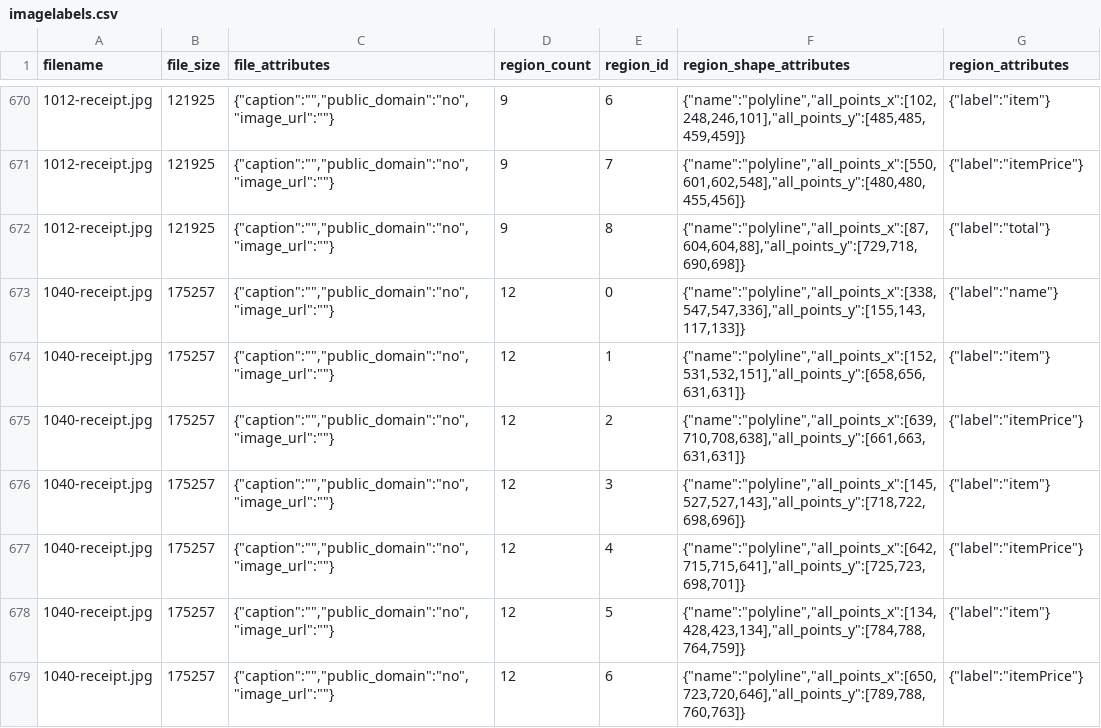
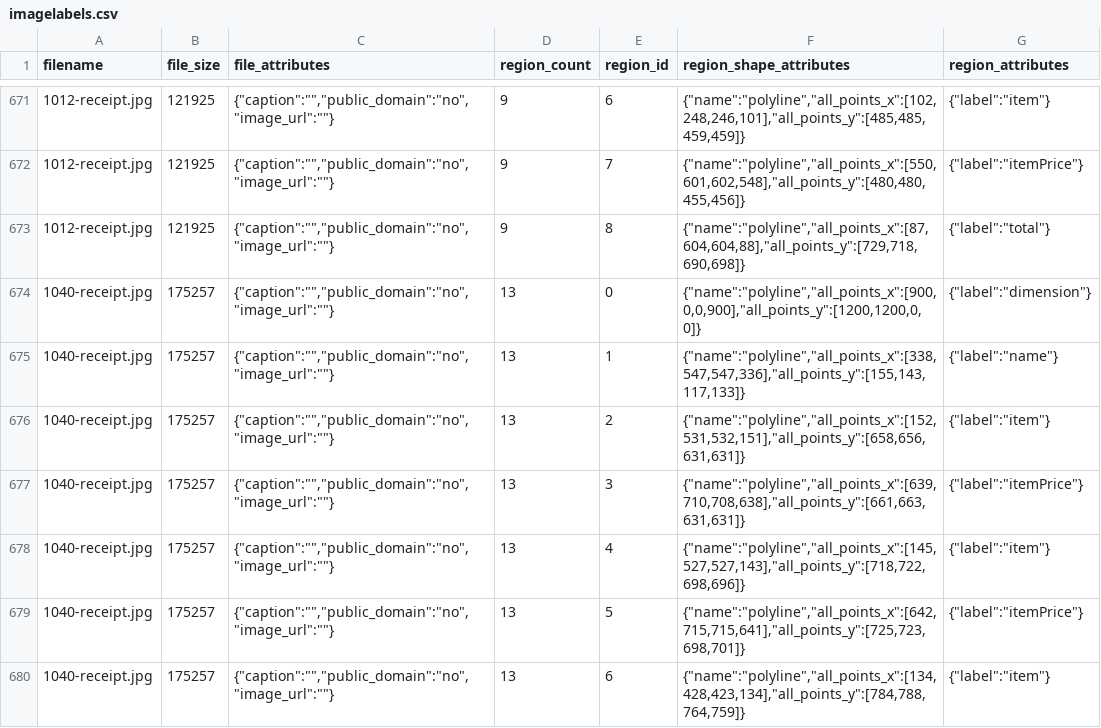
Before and after one commit to uenishia26/PayUp, a CSV file: imagelabels.csv, drawn as a sheet; only a part is shown, gaps mark what is left out; addresses are those after the commit; the diff covers the shown part only; the diff names each change by its address in the sheet, - before the commit and + after, or states it on an @@ line.

```diff
--- a/imagelabels.csv
+++ b/imagelabels.csv
-D674:D680 (region_count): 12
+D674:D680 (region_count): 13
-F674 (region_shape_attributes): {"name":"polyline","all_points_x":[338,547,547,336],"all_points_y":[155,143,117,133]}
+F674 (region_shape_attributes): {"name":"polyline","all_points_x":[900,0,0,900],"all_points_y":[1200,1200,0,0]}
-G674 (region_attributes): {"label":"name"}
+G674 (region_attributes): {"label":"dimension"}
-F675 (region_shape_attributes): {"name":"polyline","all_points_x":[152,531,532,151],"all_points_y":[658,656,631,631]}
+F675 (region_shape_attributes): {"name":"polyline","all_points_x":[338,547,547,336],"all_points_y":[155,143,117,133]}
-G675 (region_attributes): {"label":"item"}
+G675 (region_attributes): {"label":"name"}
-F676 (region_shape_attributes): {"name":"polyline","all_points_x":[639,710,708,638],"all_points_y":[661,663,631,631]}
+F676 (region_shape_attributes): {"name":"polyline","all_points_x":[152,531,532,151],"all_points_y":[658,656,631,631]}
-G676 (region_attributes): {"label":"itemPrice"}
+G676 (region_attributes): {"label":"item"}
-F677 (region_shape_attributes): {"name":"polyline","all_points_x":[145,527,527,143],"all_points_y":[718,722,698,696]}
+F677 (region_shape_attributes): {"name":"polyline","all_points_x":[639,710,708,638],"all_points_y":[661,663,631,631]}
-G677 (region_attributes): {"label":"item"}
+G677 (region_attributes): {"label":"itemPrice"}
-F678 (region_shape_attributes): {"name":"polyline","all_points_x":[642,715,715,641],"all_points_y":[725,723,698,701]}
+F678 (region_shape_attributes): {"name":"polyline","all_points_x":[145,527,527,143],"all_points_y":[718,722,698,696]}
-G678 (region_attributes): {"label":"itemPrice"}
+G678 (region_attributes): {"label":"item"}
-F679 (region_shape_attributes): {"name":"polyline","all_points_x":[134,428,423,134],"all_points_y":[784,788,764,759]}
+F679 (region_shape_attributes): {"name":"polyline","all_points_x":[642,715,715,641],"all_points_y":[725,723,698,701]}
-G679 (region_attributes): {"label":"item"}
+G679 (region_attributes): {"label":"itemPrice"}
-F680 (region_shape_attributes): {"name":"polyline","all_points_x":[650,723,720,646],"all_points_y":[789,788,760,763]}
+F680 (region_shape_attributes): {"name":"polyline","all_points_x":[134,428,423,134],"all_points_y":[784,788,764,759]}
-G680 (region_attributes): {"label":"itemPrice"}
+G680 (region_attributes): {"label":"item"}
```
Also changed, not shown: 2 added rows and 64 edited cells elsewhere in this file.
